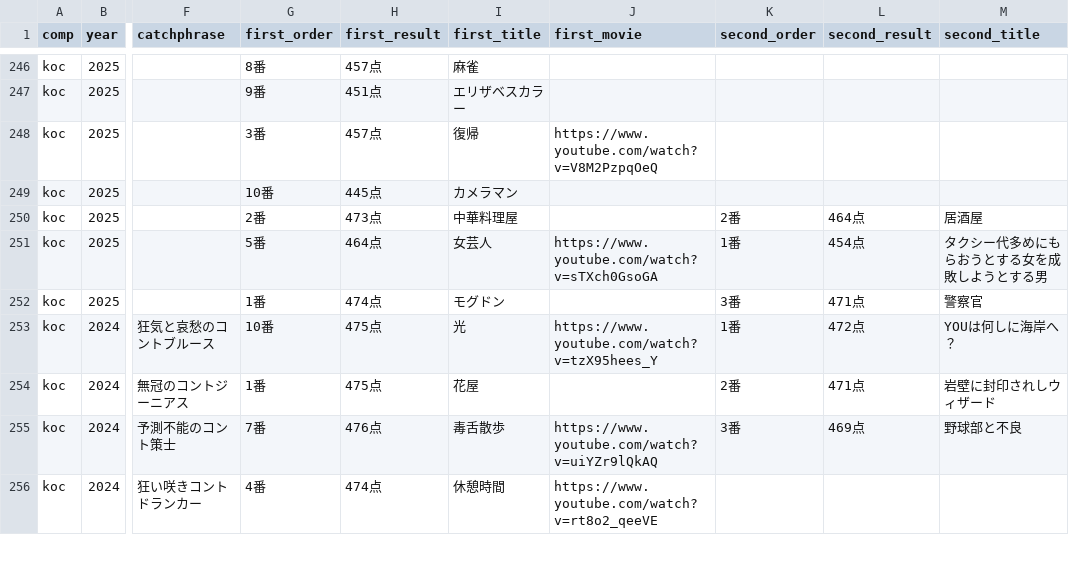
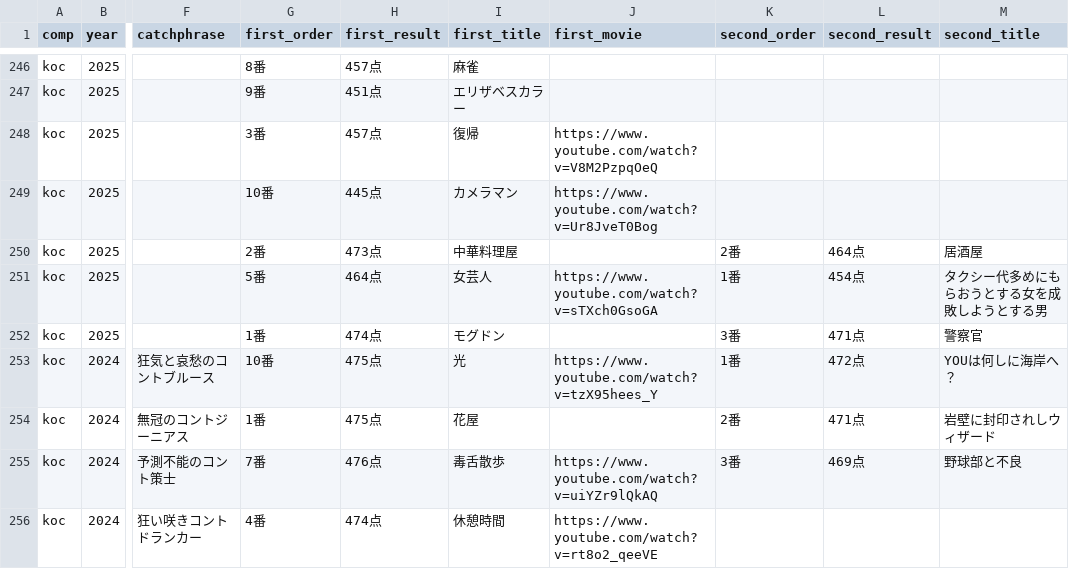
Before and after one commit to gmmtea/owarai-data, a CSV file: seed_csv/final_results.csv, drawn as a sheet; only a part is shown, gaps mark what is left out; the diff names each change by its address in the sheet, - before the commit and + after, or states it on an @@ line.

```diff
--- a/seed_csv/final_results.csv
+++ b/seed_csv/final_results.csv
-J249 (first_movie): (empty)
+J249 (first_movie): https://www.youtube.com/watch?v=Ur8JveT0Bog
```
Also changed, not shown: 1 other file.
